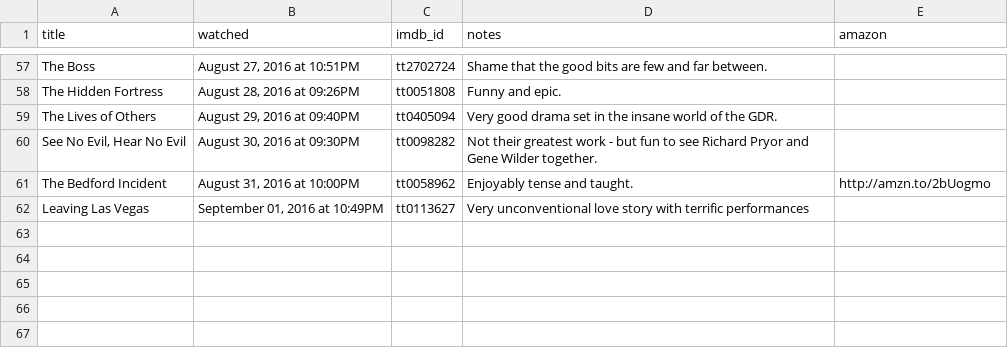
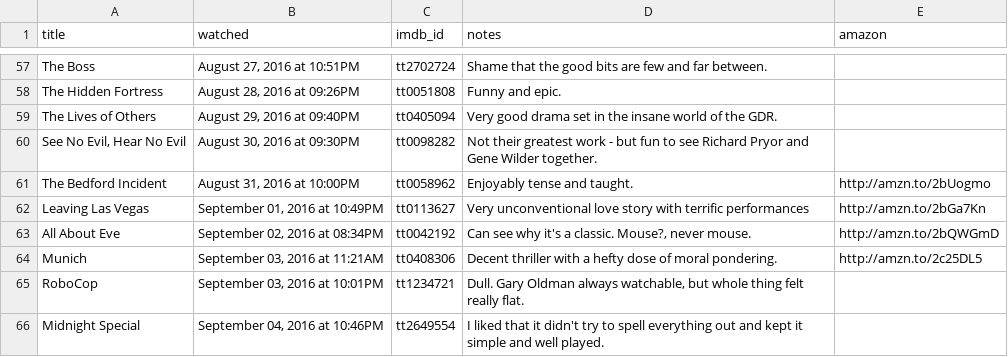
Before and after one commit to kjmears/kjmears.github.io, a CSV file: _data/watched.csv, drawn as a sheet; only a part is shown, gaps mark what is left out.

Commit message:
updated watched

```diff
--- a/_data/watched.csv
+++ b/_data/watched.csv
@@ -61,2 +61,6 @@ The Lives of Others,"August 29, 2016 at 09:40PM",tt0405094,Very good drama set i
 The Bedford Incident,"August 31, 2016 at 10:00PM",tt0058962,Enjoyably tense and taught.,http://amzn.to/2bUogmo
-Leaving Las Vegas,"September 01, 2016 at 10:49PM",tt0113627,Very unconventional love story with terrific performances,
+Leaving Las Vegas,"September 01, 2016 at 10:49PM",tt0113627,Very unconventional love story with terrific performances,http://amzn.to/2bGa7Kn
+All About Eve,"September 02, 2016 at 08:34PM",tt0042192,"Can see why it's a classic. Mouse?, never mouse.",http://amzn.to/2bQWGmD
+Munich,"September 03, 2016 at 11:21AM",tt0408306,Decent thriller with a hefty dose of moral pondering.,http://amzn.to/2c25DL5
+RoboCop,"September 03, 2016 at 10:01PM",tt1234721,"Dull. Gary Oldman always watchable, but whole thing felt really flat.",
+Midnight Special,"September 04, 2016 at 10:46PM",tt2649554,I liked that it didn't try to spell everything out and kept it simple and well played.,
```
